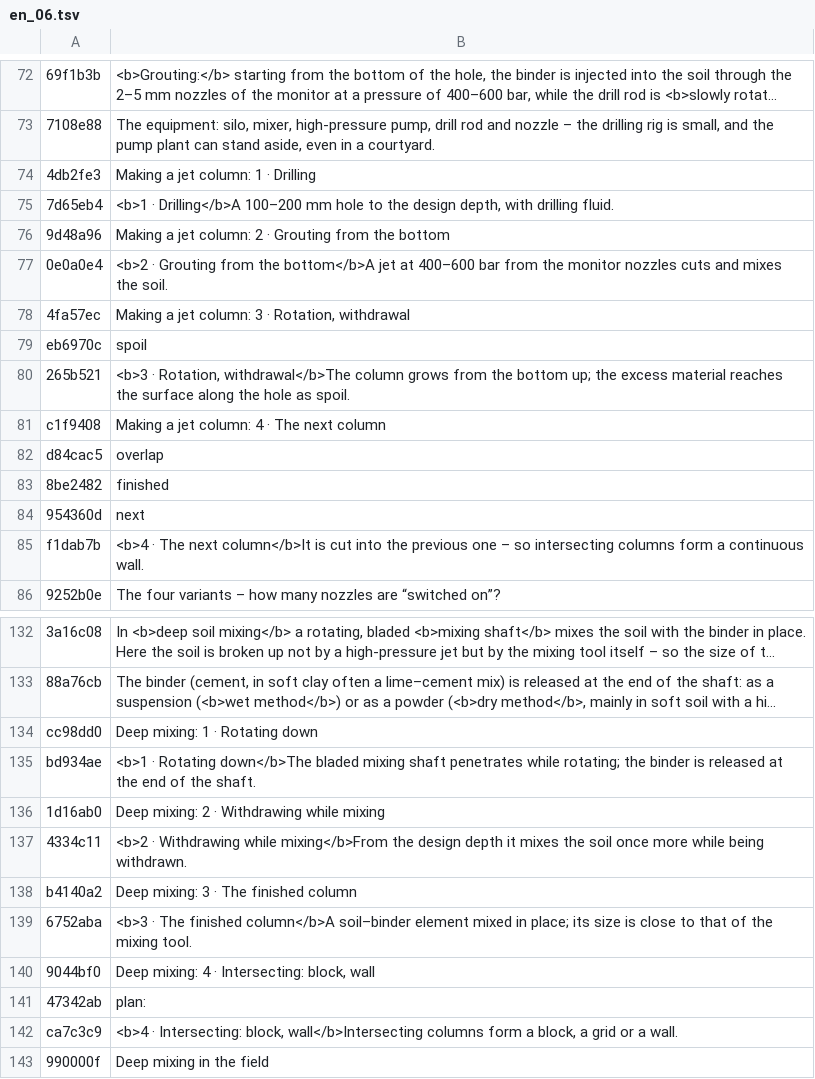
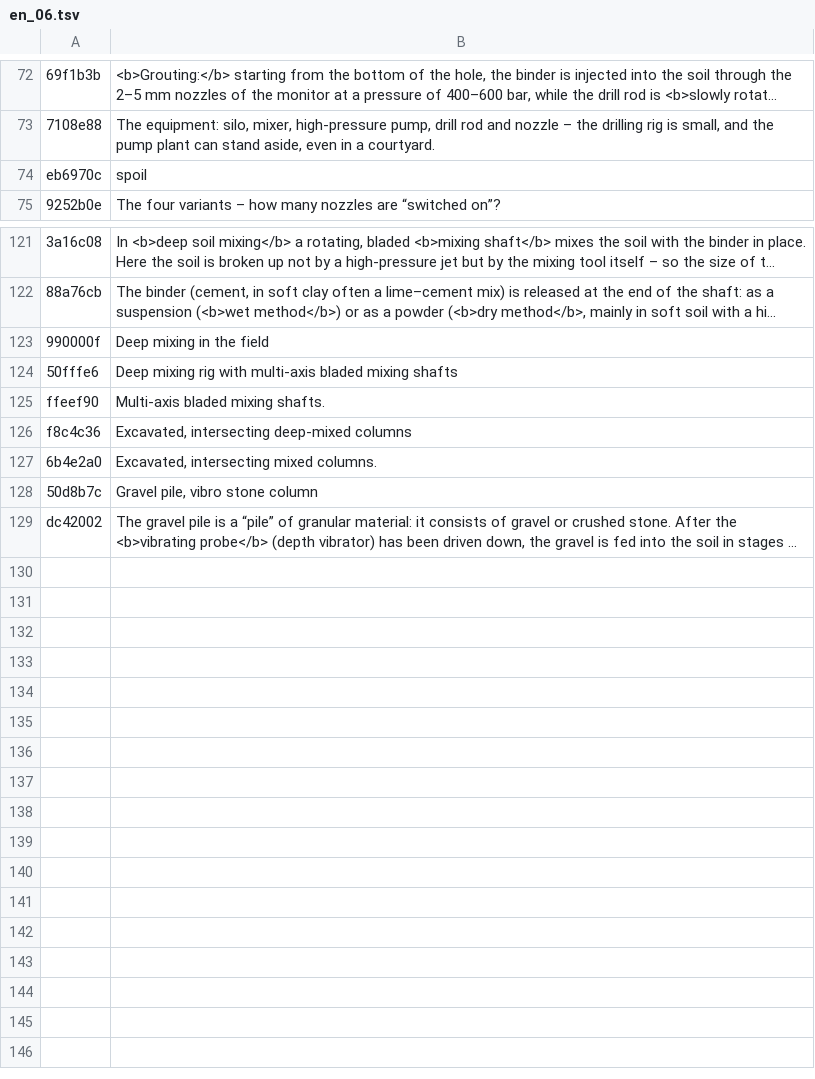
Before and after one commit to MBalika/melyalapozasok, a TSV file: _src/i18n/en_06.tsv, drawn as a sheet; only a part is shown, gaps mark what is left out; the shorter side is filled out with more unchanged rows; long unchanged cells end in …; the diff names each change by its address in the sheet, - before the commit and + after, or states it on an @@ line.

```diff
--- a/_src/i18n/en_06.tsv
+++ b/_src/i18n/en_06.tsv
-row 74: 4db2fe3 | Making a jet column: 1 · Drilling
-row 75: 7d65eb4 | <b>1 · Drilling</b>A 100–200 mm hole to the design depth, with drilling fluid.
-row 76: 9d48a96 | Making a jet column: 2 · Grouting from the bottom
-row 77: 0e0a0e4 | <b>2 · Grouting from the bottom</b>A jet at 400–600 bar from the monitor nozzles cuts and mixes the soil.
-row 78: 4fa57ec | Making a jet column: 3 · Rotation, withdrawal
-row 80: 265b521 | <b>3 · Rotation, withdrawal</b>The column grows from the bottom up; the excess material reaches the surface along the hole as spoil.
-row 81: c1f9408 | Making a jet column: 4 · The next column
-row 82: d84cac5 | overlap
-row 83: 8be2482 | finished
-row 84: 954360d | next
-row 85: f1dab7b | <b>4 · The next column</b>It is cut into the previous one – so intersecting columns form a continuous wall.
-row 134: cc98dd0 | Deep mixing: 1 · Rotating down
-row 135: bd934ae | <b>1 · Rotating down</b>The bladed mixing shaft penetrates while rotating; the binder is released at the end of the shaft.
-row 136: 1d16ab0 | Deep mixing: 2 · Withdrawing while mixing
-row 137: 4334c11 | <b>2 · Withdrawing while mixing</b>From the design depth it mixes the soil once more while being withdrawn.
-row 138: b4140a2 | Deep mixing: 3 · The finished column
-row 139: 6752aba | <b>3 · The finished column</b>A soil–binder element mixed in place; its size is close to that of the mixing tool.
-row 140: 9044bf0 | Deep mixing: 4 · Intersecting: block, wall
-row 141: 47342ab | plan:
-row 142: ca7c3c9 | <b>4 · Intersecting: block, wall</b>Intersecting columns form a block, a grid or a wall.
```
Also changed, not shown: _src/i18n/en_07.tsv, 13 other files.
